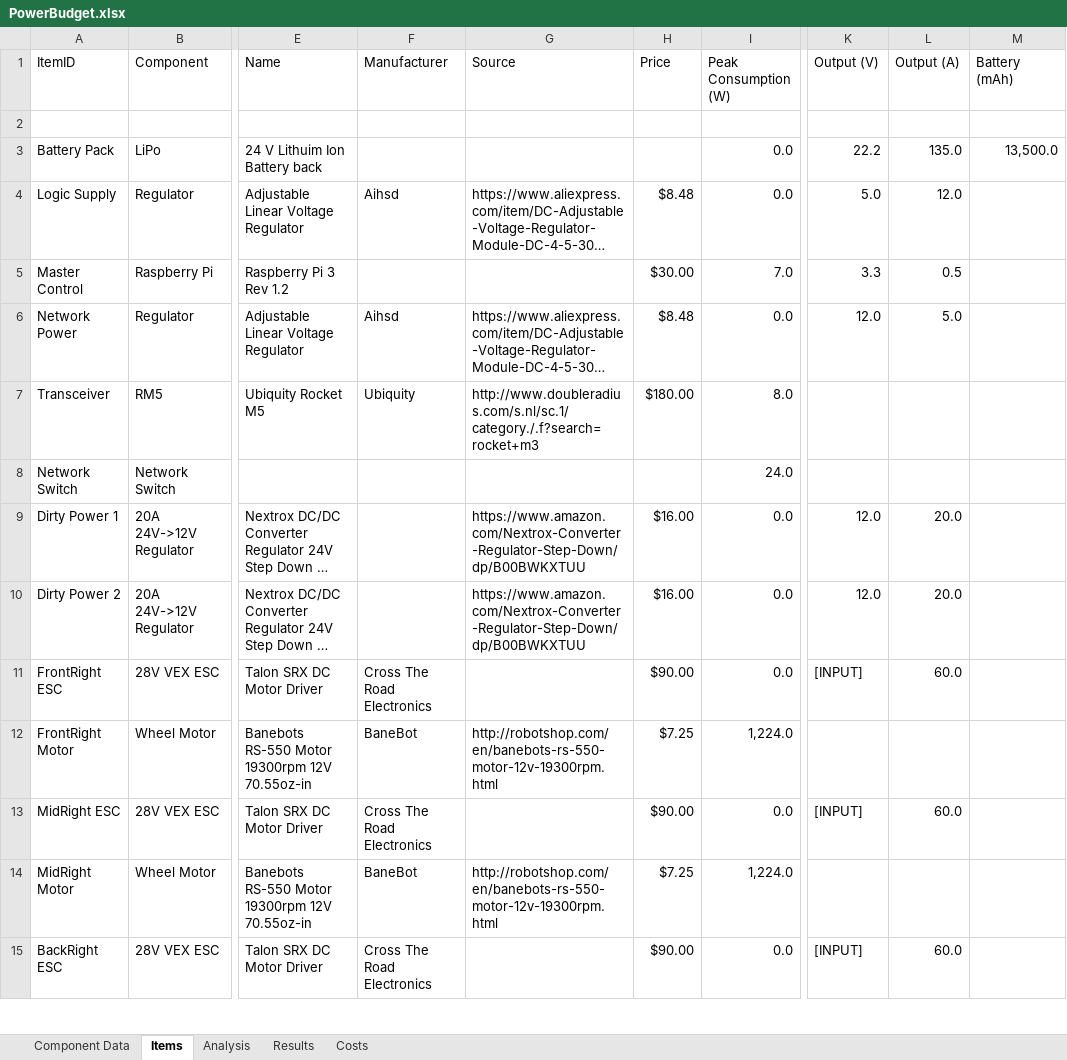
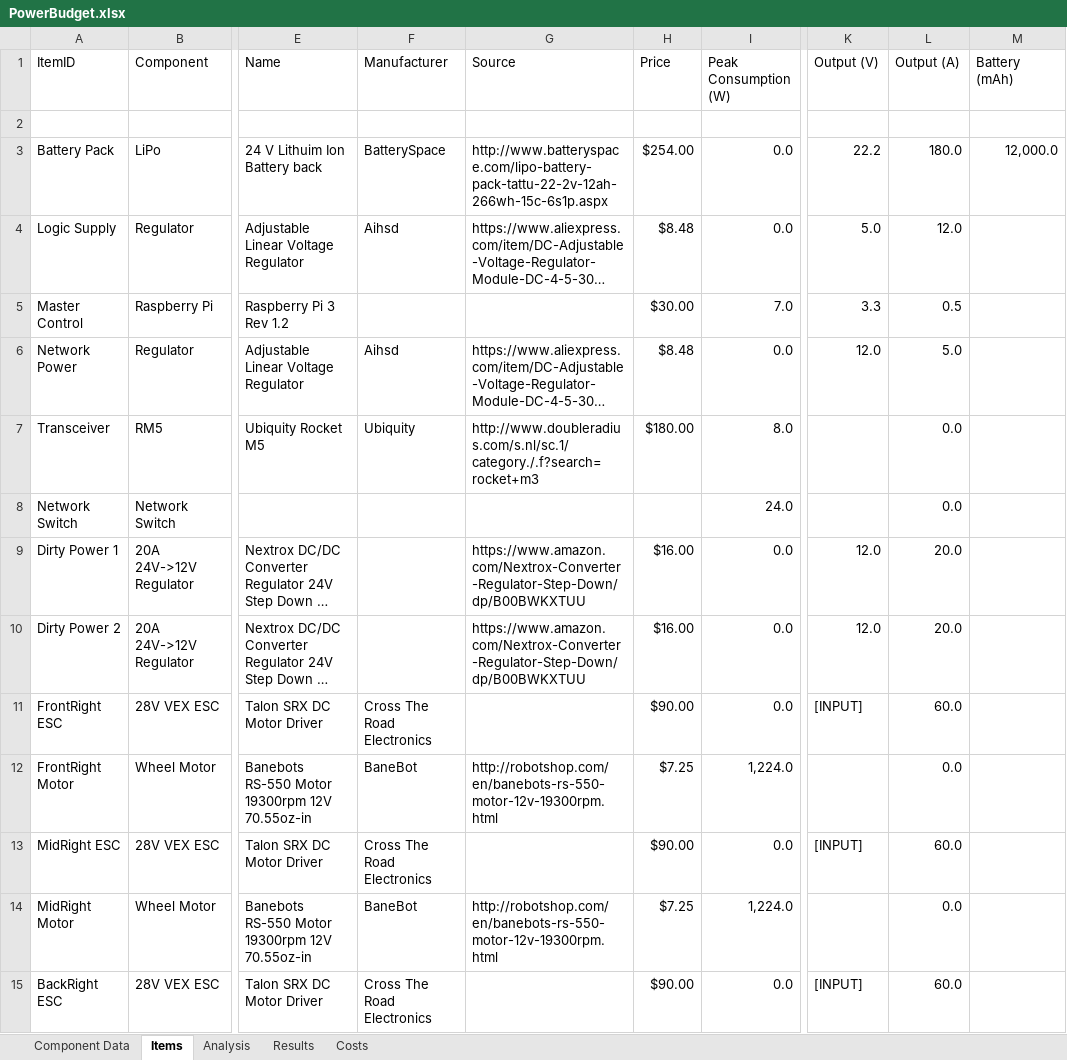
Before and after one commit to ISU-MAVRIC/MAVRIC-Systems, an Excel workbook: Electrical/PowerBudget.xlsx, sheet Items, drawn as a sheet; only a part is shown, gaps mark what is left out; long unchanged cells end in …; values as stored, in another font and other column widths than the file's, no borders; table styles not drawn; the diff covers the shown part only; the diff names each change by its address in the sheet, - before the commit and + after, or states it on an @@ line.

Commit message:
Added battery discharge rate

```diff
--- a/Electrical/PowerBudget.xlsx (sheet Items)
+++ b/Electrical/PowerBudget.xlsx (sheet Items)
-F3 (Manufacturer): (empty)
+F3 (Manufacturer): BatterySpace
-G3 (Source): (empty)
+G3 (Source): http://www.batteryspace.com/lipo-battery-pack-tattu-22-2v-12ah-266wh-15c-6s1p.aspx
-H3 (Price): (empty)
+H3 (Price): $254.00
-L3 (Output (A)): 135.0
+L3 (Output (A)): 180.0
-M3 (Battery (mAh)): 13,500.0
+M3 (Battery (mAh)): 12,000.0
-L7:L8 (Output (A)): (empty)
+L7:L8 (Output (A)): 0.0
-L12 (Output (A)): (empty)
+L12 (Output (A)): 0.0
-L14 (Output (A)): (empty)
+L14 (Output (A)): 0.0
```
Also changed, not shown: 7 edited cells elsewhere in this sheet, sheet Component Data, sheet Results, sheet Costs, hidden cells.
